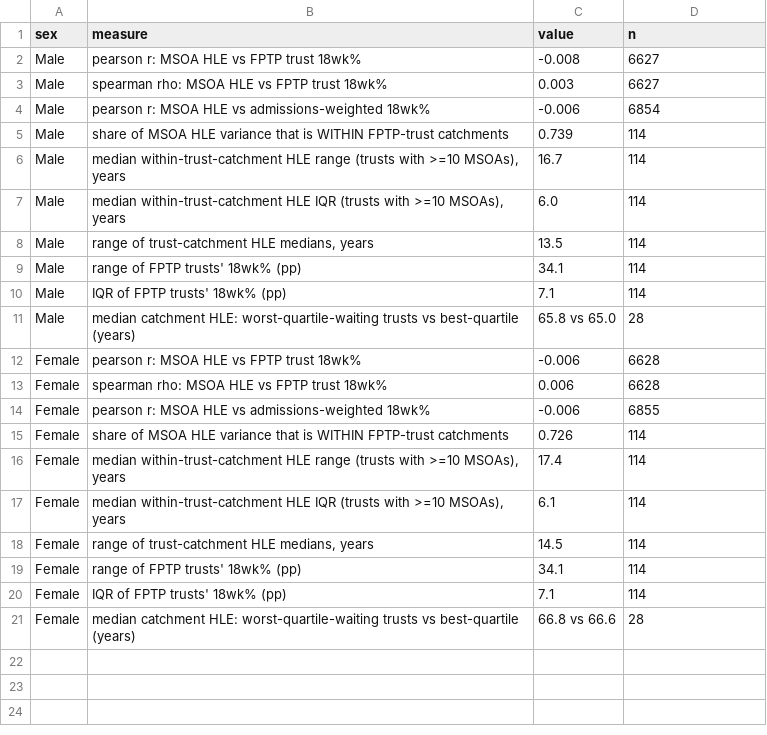
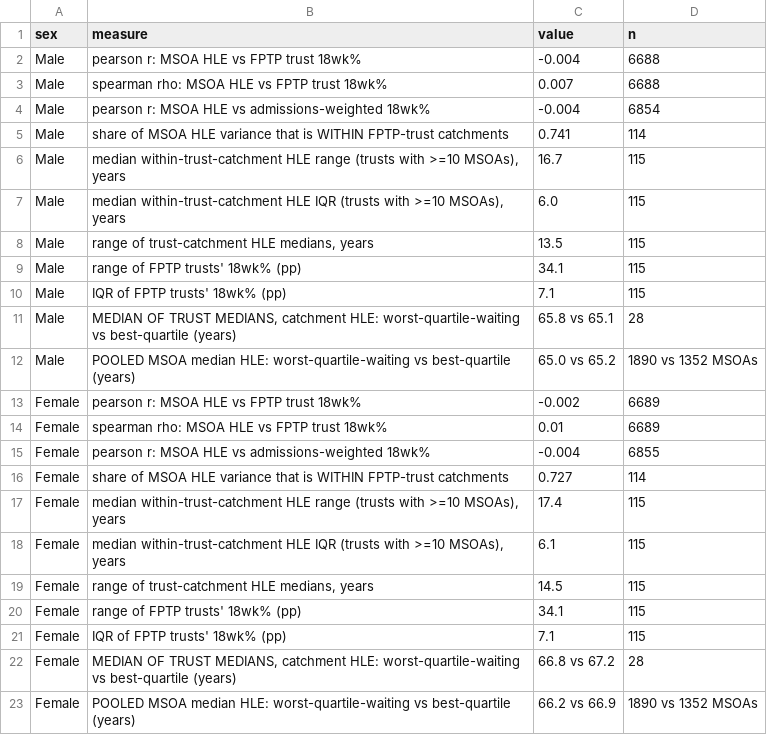
Before and after one commit to YusufIsmailayo/two-maps-hle-rtt, a CSV file: data/gold/03_joined/joined_summary.csv, drawn as a sheet.

```diff
--- a/data/gold/03_joined/joined_summary.csv
+++ b/data/gold/03_joined/joined_summary.csv
@@ -1,21 +1,23 @@
 sex,measure,value,n
-Male,pearson r: MSOA HLE vs FPTP trust 18wk%,-0.008,6627
-Male,spearman rho: MSOA HLE vs FPTP trust 18wk%,0.003,6627
-Male,pearson r: MSOA HLE vs admissions-weighted 18wk%,-0.006,6854
-Male,share of MSOA HLE variance that is WITHIN FPTP-trust catchments,0.739,114
-Male,"median within-trust-catchment HLE range (trusts with >=10 MSOAs), years",16.7,114
-Male,"median within-trust-catchment HLE IQR (trusts with >=10 MSOAs), years",6.0,114
-Male,"range of trust-catchment HLE medians, years",13.5,114
-Male,range of FPTP trusts' 18wk% (pp),34.1,114
-Male,IQR of FPTP trusts' 18wk% (pp),7.1,114
-Male,median catchment HLE: worst-quartile-waiting trusts vs best-quartile (years),65.8 vs 65.0,28
-Female,pearson r: MSOA HLE vs FPTP trust 18wk%,-0.006,6628
-Female,spearman rho: MSOA HLE vs FPTP trust 18wk%,0.006,6628
-Female,pearson r: MSOA HLE vs admissions-weighted 18wk%,-0.006,6855
-Female,share of MSOA HLE variance that is WITHIN FPTP-trust catchments,0.726,114
-Female,"median within-trust-catchment HLE range (trusts with >=10 MSOAs), years",17.4,114
-Female,"median within-trust-catchment HLE IQR (trusts with >=10 MSOAs), years",6.1,114
-Female,"range of trust-catchment HLE medians, years",14.5,114
-Female,range of FPTP trusts' 18wk% (pp),34.1,114
-Female,IQR of FPTP trusts' 18wk% (pp),7.1,114
-Female,median catchment HLE: worst-quartile-waiting trusts vs best-quartile (years),66.8 vs 66.6,28
+Male,pearson r: MSOA HLE vs FPTP trust 18wk%,-0.004,6688
+Male,spearman rho: MSOA HLE vs FPTP trust 18wk%,0.007,6688
+Male,pearson r: MSOA HLE vs admissions-weighted 18wk%,-0.004,6854
+Male,share of MSOA HLE variance that is WITHIN FPTP-trust catchments,0.741,114
+Male,"median within-trust-catchment HLE range (trusts with >=10 MSOAs), years",16.7,115
+Male,"median within-trust-catchment HLE IQR (trusts with >=10 MSOAs), years",6.0,115
+Male,"range of trust-catchment HLE medians, years",13.5,115
+Male,range of FPTP trusts' 18wk% (pp),34.1,115
+Male,IQR of FPTP trusts' 18wk% (pp),7.1,115
+Male,"MEDIAN OF TRUST MEDIANS, catchment HLE: worst-quartile-waiting vs best-quartile (years)",65.8 vs 65.1,28
+Male,POOLED MSOA median HLE: worst-quartile-waiting vs best-quartile (years),65.0 vs 65.2,1890 vs 1352 MSOAs
+Female,pearson r: MSOA HLE vs FPTP trust 18wk%,-0.002,6689
+Female,spearman rho: MSOA HLE vs FPTP trust 18wk%,0.01,6689
+Female,pearson r: MSOA HLE vs admissions-weighted 18wk%,-0.004,6855
+Female,share of MSOA HLE variance that is WITHIN FPTP-trust catchments,0.727,114
+Female,"median within-trust-catchment HLE range (trusts with >=10 MSOAs), years",17.4,115
+Female,"median within-trust-catchment HLE IQR (trusts with >=10 MSOAs), years",6.1,115
+Female,"range of trust-catchment HLE medians, years",14.5,115
+Female,range of FPTP trusts' 18wk% (pp),34.1,115
+Female,IQR of FPTP trusts' 18wk% (pp),7.1,115
+Female,"MEDIAN OF TRUST MEDIANS, catchment HLE: worst-quartile-waiting vs best-quartile (years)",66.8 vs 67.2,28
+Female,POOLED MSOA median HLE: worst-quartile-waiting vs best-quartile (years),66.2 vs 66.9,1890 vs 1352 MSOAs
```
Also changed, not shown: data/gold/00_reconciliation/reconciliation.csv, data/gold/01_spread/lad_spread_summary.csv, 25 other files.
